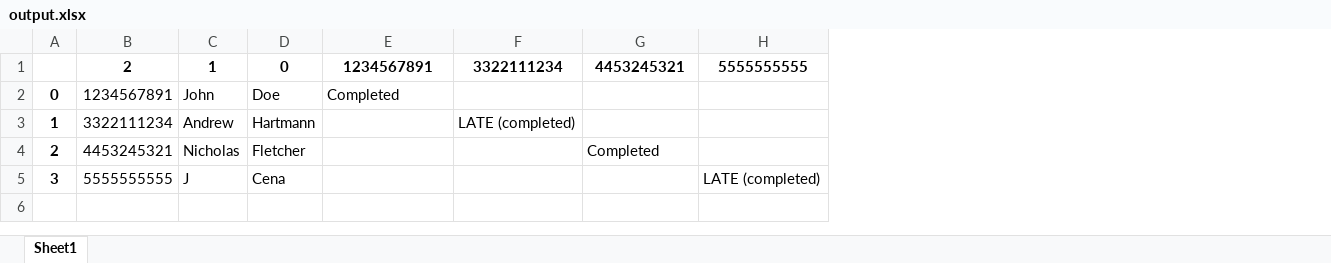
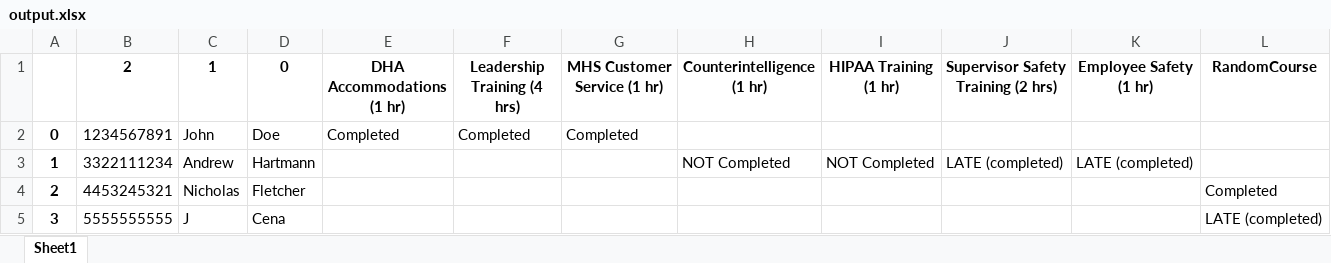
Before and after one commit to andrewh1011/project_elevate, an Excel workbook: src/output.xlsx, sheet Sheet1, drawn as a sheet; values as stored, in another font and other column widths than the file's, no borders; removed rows and columns are numbered as before the commit, all else as after; the diff names each change by its address in the sheet, - before the commit and + after, or states it on an @@ line.

Commit message:
fixed JKO source data

```diff
--- a/src/output.xlsx (sheet Sheet1)
+++ b/src/output.xlsx (sheet Sheet1)
-column F (3322111234), row 3: LATE (completed)
+column F (Leadership Training (4 hrs)), row 2: Completed
+column H (Counterintelligence (1 hr)), row 3: NOT Completed
+column I (HIPAA Training (1 hr)), row 3: NOT Completed
+column K (Employee Safety (1 hr)), row 3: LATE (completed)
+column L (RandomCourse), rows 4-5: Completed | LATE (completed)
-E1: 1234567891
+E1: DHA Accommodations (1 hr)
-G1: 4453245321
+G1: MHS Customer Service (1 hr)
-J1: 5555555555
+J1: Supervisor Safety Training (2 hrs)
-G2 (MHS Customer Service (1 hr)): (empty)
+G2 (MHS Customer Service (1 hr)): Completed
-J3: (empty)
+J3: LATE (completed)
-G4 (MHS Customer Service (1 hr)): Completed
+G4 (MHS Customer Service (1 hr)): (empty)
-J5: LATE (completed)
+J5: (empty)
```
Also changed, not shown: 1 other file.
